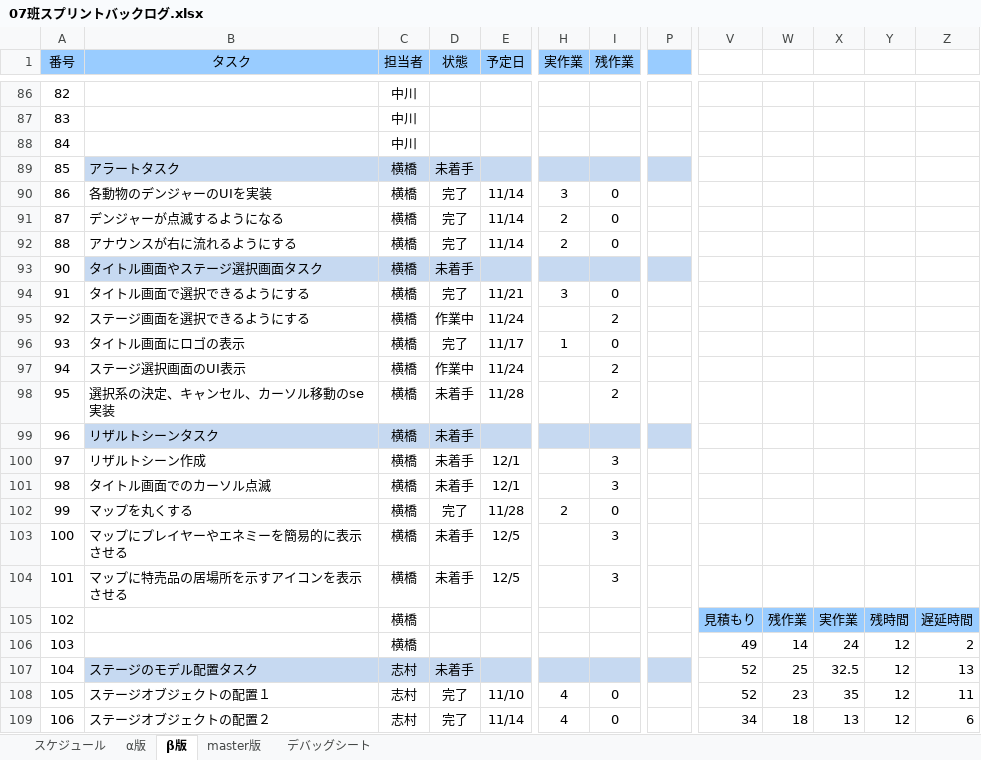
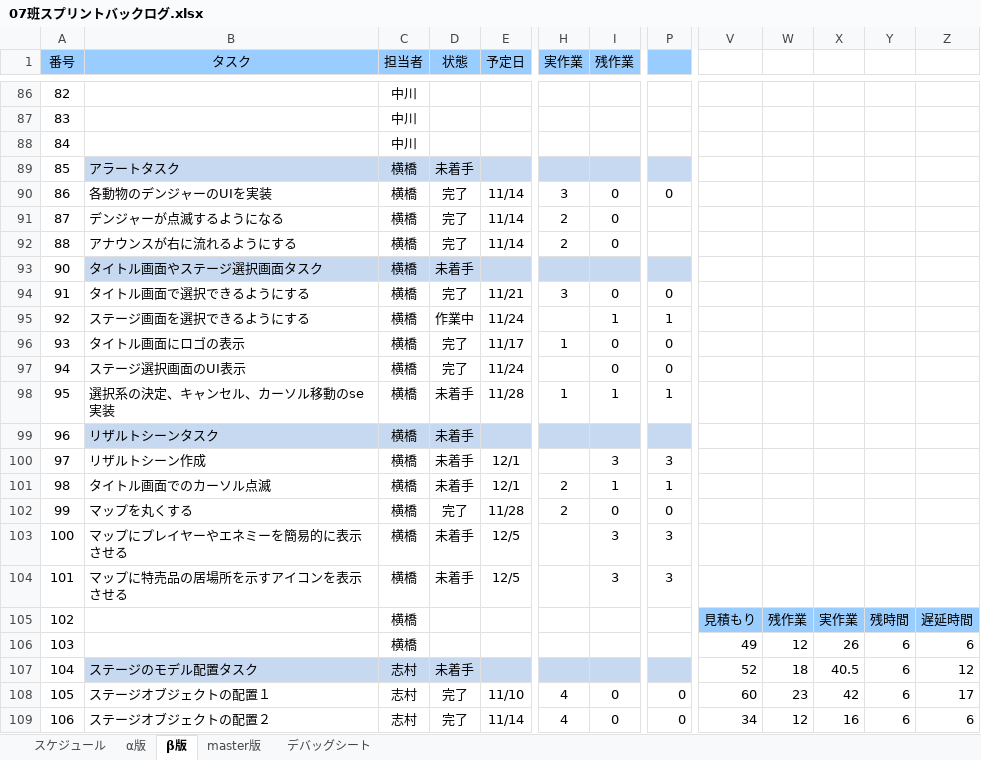
Before and after one commit to H29LatterPeriodTeam07/team07, an Excel workbook: タスク/07班スプリントバックログ.xlsx, sheet β版, drawn as a sheet; only a part is shown, gaps mark what is left out; values as stored, in another font and other column widths than the file's, no borders; charts and pictures and conditional formats not drawn; the diff covers the shown part only; the diff names each change by its address in the sheet, - before the commit and + after, or states it on an @@ line.

```diff
--- a/タスク/07班スプリントバックログ.xlsx (sheet β版)
+++ b/タスク/07班スプリントバックログ.xlsx (sheet β版)
-P90: (empty)
+P90: 0
-P94: (empty)
+P94: 0
-I95 (残作業): 2
+I95 (残作業): 1
-P95: (empty)
+P95: 1
-P96:P97: (empty)
+P96:P97: 0
-D97 (状態): 作業中
+D97 (状態): 完了
-I97 (残作業): 2
+I97 (残作業): 0
-H98 (実作業): (empty)
+H98 (実作業): 1
-I98 (残作業): 2
+I98 (残作業): 1
-P98: (empty)
+P98: 1
-P100: (empty)
+P100: 3
-H101 (実作業): (empty)
+H101 (実作業): 2
-I101 (残作業): 3
+I101 (残作業): 1
-P101: (empty)
+P101: 1
-P102: (empty)
+P102: 0
-P103:P104: (empty)
+P103:P104: 3
-W106: 14
+W106: 12
-X106: 24
+X106: 26
-Y106:Y109: 12
+Y106:Y109: 6
-Z106: 2
+Z106: 6
-W107: 25
+W107: 18
-X107: 32.5
+X107: 40.5
-Z107: 13
+Z107: 12
-P108:P109: (empty)
+P108:P109: 0
-V108: 52
+V108: 60
-X108: 35
+X108: 42
-Z108: 11
+Z108: 17
-W109: 18
+W109: 12
-X109: 13
+X109: 16
```
Also changed, not shown: 2 added rows, 2 removed rows and 188 edited cells elsewhere in this sheet, formulas that keep their value, charts or pictures, 9 other files.
